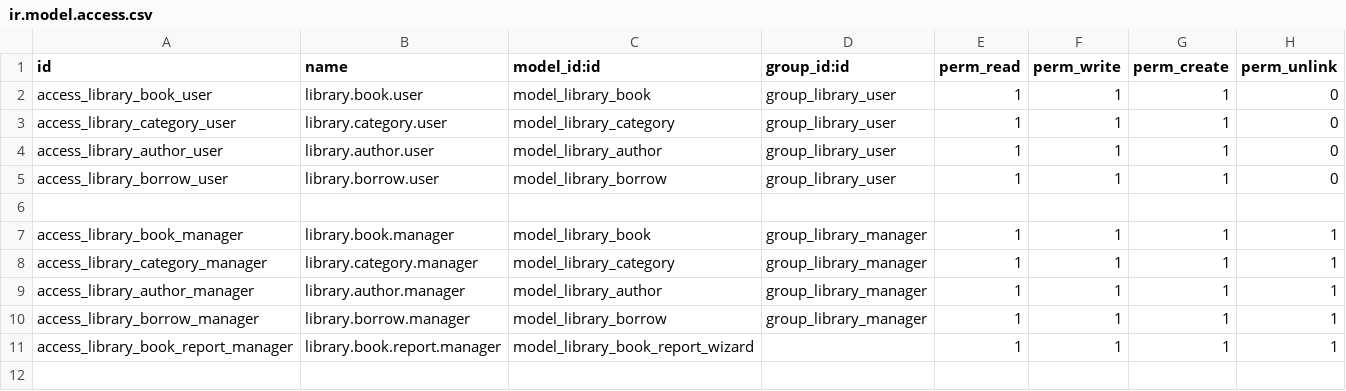
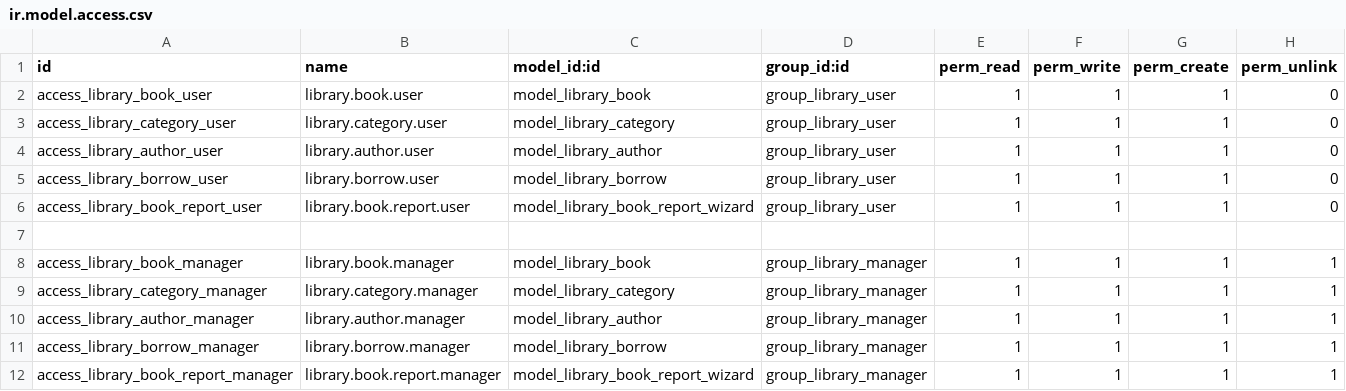
Before and after one commit to pyaesone251/Library_Management, a CSV file: library_management/security/ir.model.access.csv, drawn as a sheet.

```diff
--- a/library_management/security/ir.model.access.csv
+++ b/library_management/security/ir.model.access.csv
@@ -5,2 +5,3 @@ access_library_author_user,library.author.user,model_library_author,group_librar
 access_library_borrow_user,library.borrow.user,model_library_borrow,group_library_user,1,1,1,0
+access_library_book_report_user,library.book.report.user,model_library_book_report_wizard,group_library_user,1,1,1,0
 
@@ -10,2 +11,2 @@ access_library_author_manager,library.author.manager,model_library_author,group_
 access_library_borrow_manager,library.borrow.manager,model_library_borrow,group_library_manager,1,1,1,1
-access_library_book_report_manager,library.book.report.manager,model_library_book_report_wizard,,1,1,1,1
+access_library_book_report_manager,library.book.report.manager,model_library_book_report_wizard,group_library_manager,1,1,1,1
```
Also changed, not shown: 36 other files.
